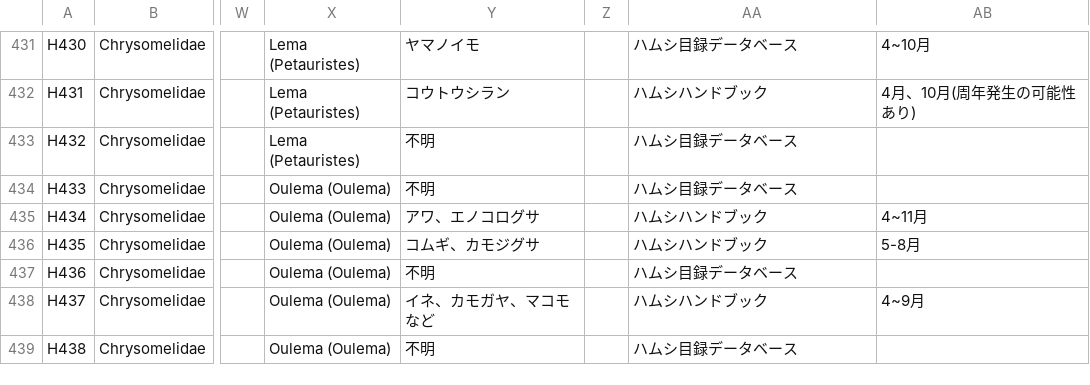
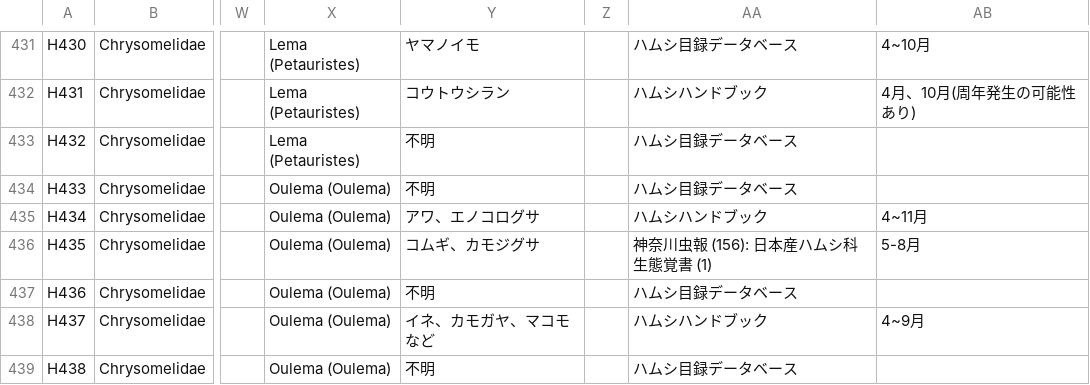
Before and after one commit to H-Amoto/insects-host-plant-explorer-, a CSV file: public/hamushi_species_integrated.csv, drawn as a sheet; only a part is shown, gaps mark what is left out; the diff names each change by its address in the sheet, - before the commit and + after, or states it on an @@ line.

```diff
--- a/public/hamushi_species_integrated.csv
+++ b/public/hamushi_species_integrated.csv
-AA436: ハムシハンドブック
+AA436: 神奈川虫報 (156): 日本産ハムシ科生態覚書 (1)
```
